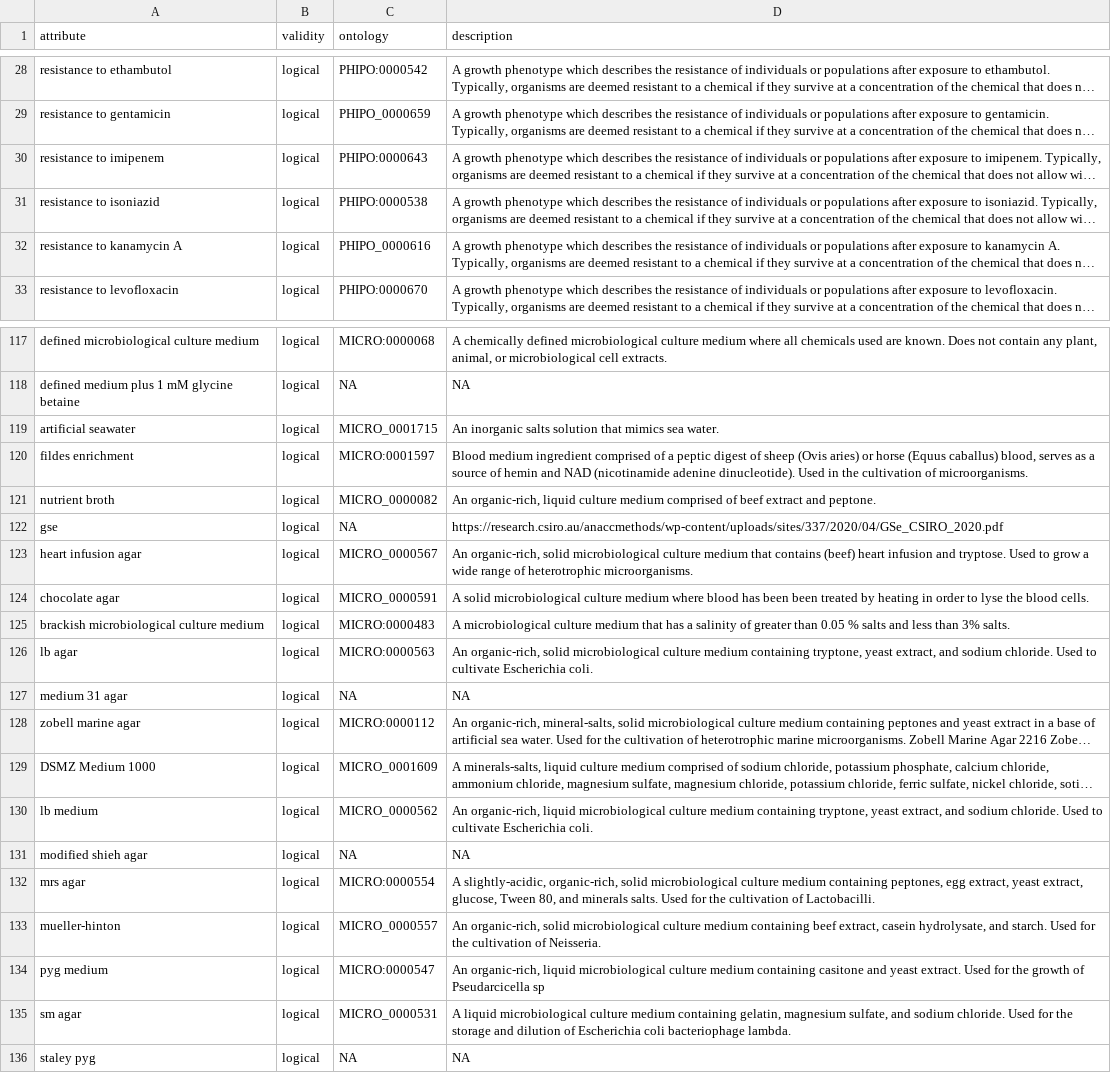
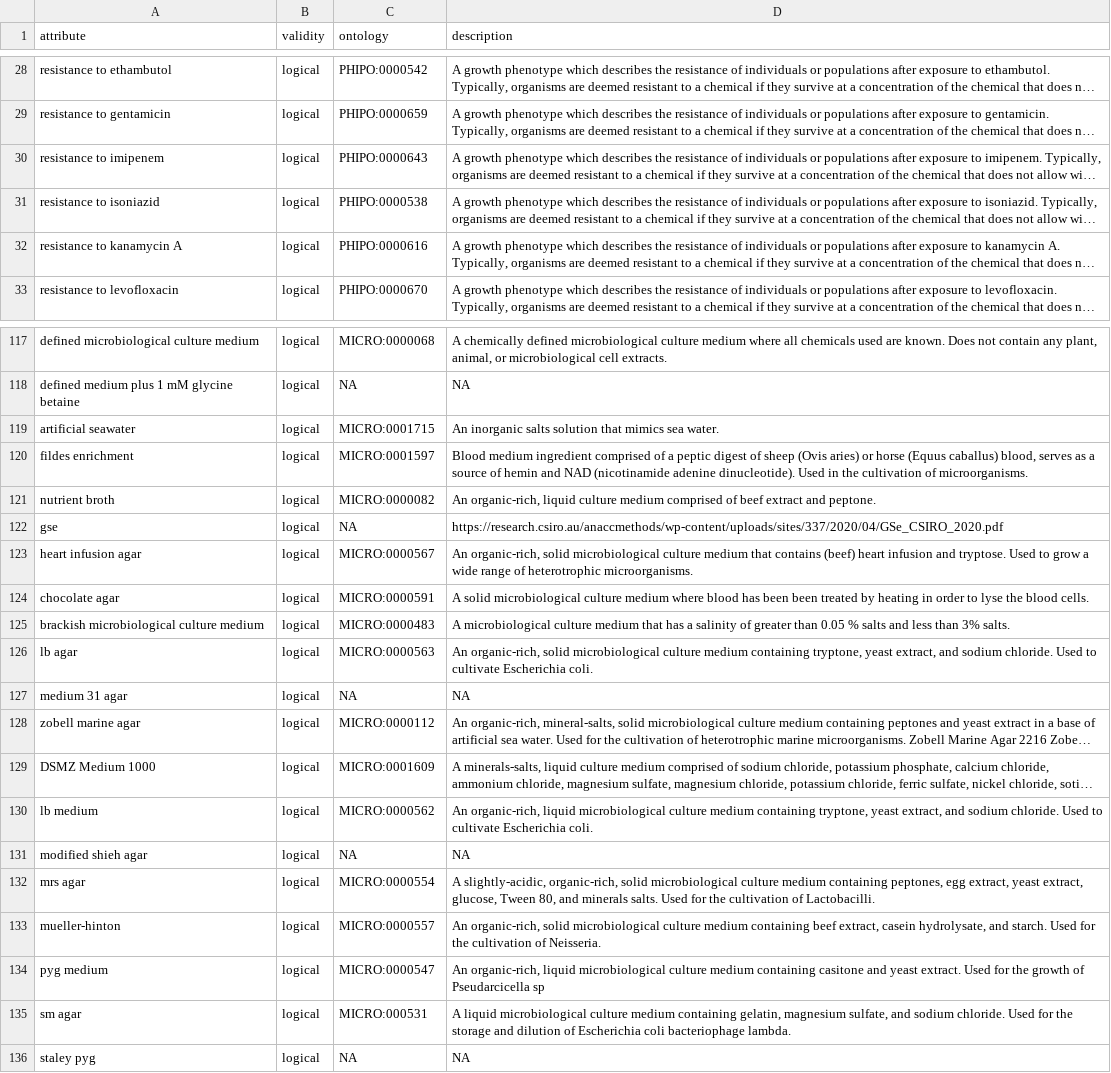
Before and after one commit to waldronlab/bugphyzz, a TSV file: inst/extdata/attributes.tsv, drawn as a sheet; only a part is shown, gaps mark what is left out; long unchanged cells end in …; the diff covers the shown part only; the diff names each change by its address in the sheet, - before the commit and + after, or states it on an @@ line.

```diff
--- a/inst/extdata/attributes.tsv
+++ b/inst/extdata/attributes.tsv
-C29 (ontology): PHIPO_0000659
+C29 (ontology): PHIPO:0000659
-C32 (ontology): PHIPO_0000616
+C32 (ontology): PHIPO:0000616
-C119 (ontology): MICRO_0001715
+C119 (ontology): MICRO:0001715
-C121 (ontology): MICRO_0000082
+C121 (ontology): MICRO:0000082
-C123 (ontology): MICRO_0000567
+C123 (ontology): MICRO:0000567
-C124 (ontology): MICRO_0000591
+C124 (ontology): MICRO:0000591
-C129 (ontology): MICRO_0001609
+C129 (ontology): MICRO:0001609
-C130 (ontology): MICRO_0000562
+C130 (ontology): MICRO:0000562
-C133 (ontology): MICRO_0000557
+C133 (ontology): MICRO:0000557
-C135 (ontology): MICRO_0000531
+C135 (ontology): MICRO:000531
```
Also changed, not shown: 71 edited cells elsewhere in this file.
